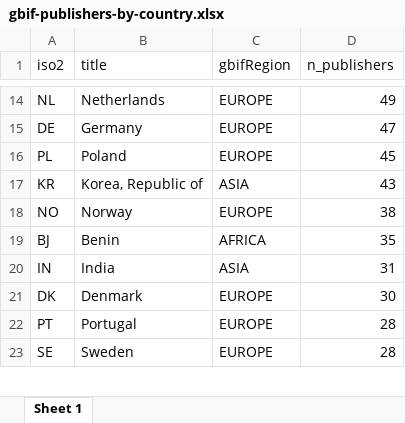
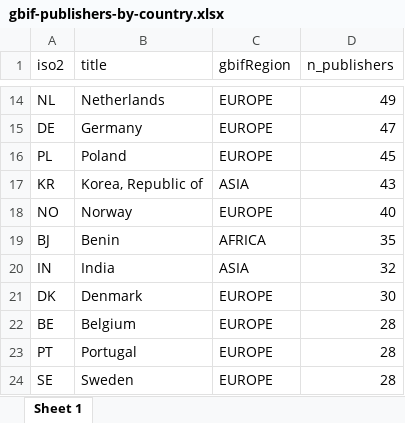
Before and after one commit to jhnwllr/gbif-publishers-by-country, an Excel workbook: exports/gbif-publishers-by-country.xlsx, sheet Sheet 1, drawn as a sheet; only a part is shown, gaps mark what is left out; values as stored, in another font and other column widths than the file's, no borders; the diff covers the shown part only; the diff names each change by its address in the sheet, - before the commit and + after, or states it on an @@ line.

```diff
--- a/exports/gbif-publishers-by-country.xlsx (sheet Sheet 1)
+++ b/exports/gbif-publishers-by-country.xlsx (sheet Sheet 1)
-D18 (n_publishers): 38
+D18 (n_publishers): 40
-D20 (n_publishers): 31
+D20 (n_publishers): 32
+row 22: BE | Belgium | EUROPE | 28
```
Also changed, not shown: 11 added rows, 12 removed rows and 4 edited cells elsewhere in this sheet, 2 other files.
